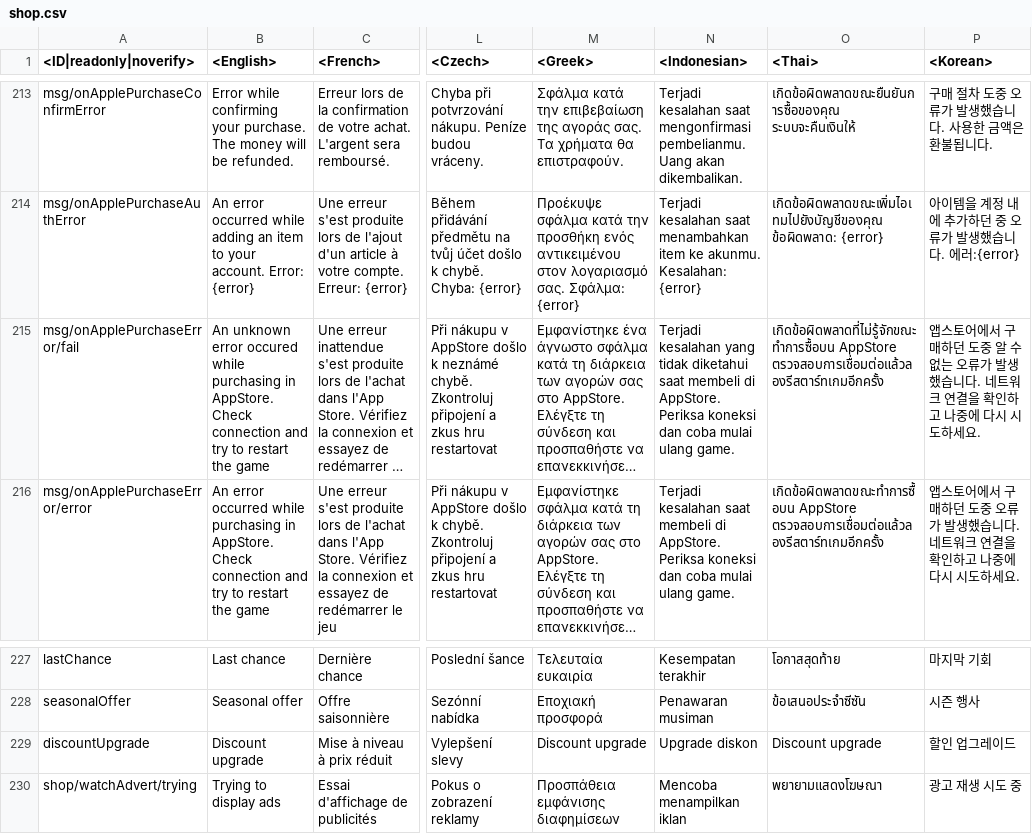
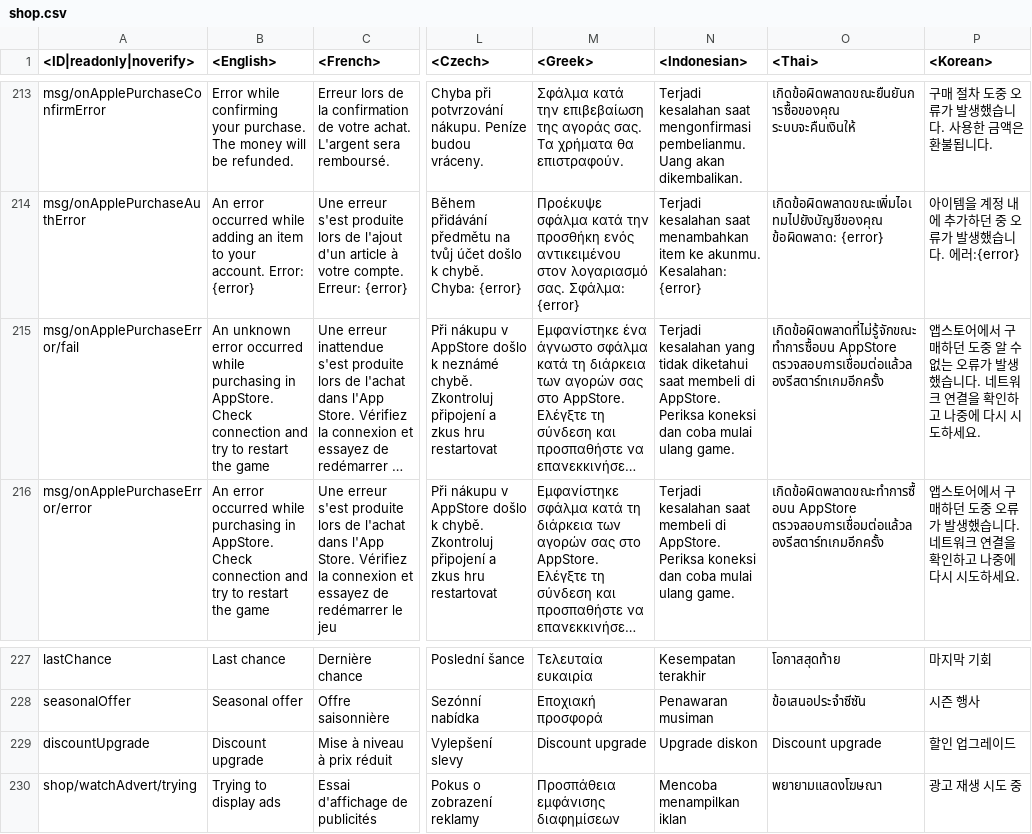
Before and after one commit to zhuxiii/WTM, a CSV file: lang/shop.csv, drawn as a sheet; only a part is shown, gaps mark what is left out; long unchanged cells end in …; the diff names each change by its address in the sheet, - before the commit and + after, or states it on an @@ line.

```diff
--- a/lang/shop.csv
+++ b/lang/shop.csv
-B215 (<English>): …unknown error occured while purchasing…
+B215 (<English>): …unknown error occurred while purchasing…
-B229 (<English>): Disсount upgrade
+B229 (<English>): Discount upgrade
-M229 (<Greek>): Disсount upgrade
+M229 (<Greek>): Discount upgrade
-O229 (<Thai>): Disсount upgrade
+O229 (<Thai>): Discount upgrade
```
Also changed, not shown: lang/menu_options.csv, lang/missions_hints.csv, 17 other files.
